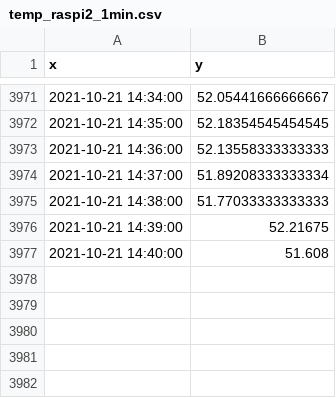
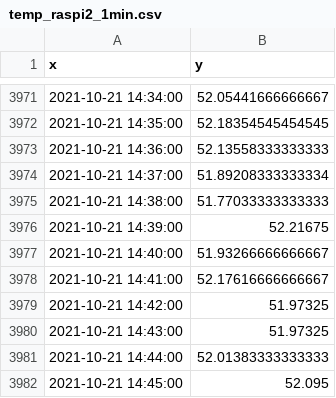
Before and after one commit to suprdory/pitemplog, a CSV file: temp_raspi2_1min.csv, drawn as a sheet; only a part is shown, gaps mark what is left out.

```diff
--- a/temp_raspi2_1min.csv
+++ b/temp_raspi2_1min.csv
@@ -3976,2 +3976,7 @@ x,y
 2021-10-21 14:39:00,52.21675
-2021-10-21 14:40:00,51.608
+2021-10-21 14:40:00,51.93266666666667
+2021-10-21 14:41:00,52.17616666666667
+2021-10-21 14:42:00,51.97325
+2021-10-21 14:43:00,51.97325
+2021-10-21 14:44:00,52.01383333333333
+2021-10-21 14:45:00,52.095
```
Also changed, not shown: temp_audiopi_1min.csv, temp_pizero_1min.csv, 1 other file.
